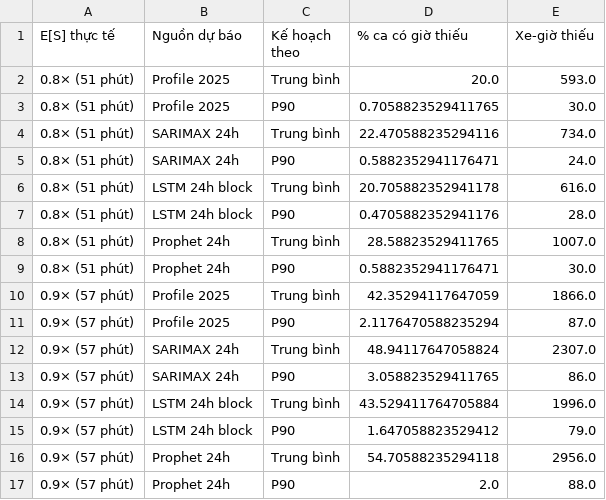
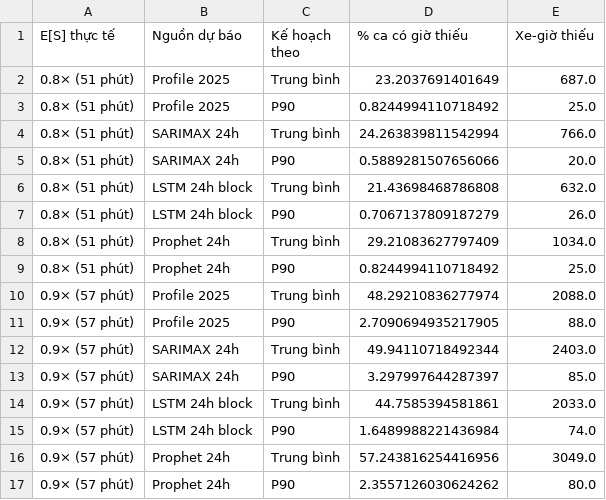
Before and after one commit to Charlotte4306/ems-forecast, a CSV file: outputs/queuing/sensitivity_service_time.csv, drawn as a sheet; only a part is shown; the diff covers the shown part only.

```diff
--- a/outputs/queuing/sensitivity_service_time.csv
+++ b/outputs/queuing/sensitivity_service_time.csv
@@ -1,17 +1,17 @@
 E[S] thực tế,Nguồn dự báo,Kế hoạch theo,% ca có giờ thiếu,Xe-giờ thiếu
-0.8× (51 phút),Profile 2025,Trung bình,20.0,593.0
-0.8× (51 phút),Profile 2025,P90,0.7058823529411765,30.0
-0.8× (51 phút),SARIMAX 24h,Trung bình,22.470588235294116,734.0
-0.8× (51 phút),SARIMAX 24h,P90,0.5882352941176471,24.0
-0.8× (51 phút),LSTM 24h block,Trung bình,20.705882352941178,616.0
-0.8× (51 phút),LSTM 24h block,P90,0.4705882352941176,28.0
-0.8× (51 phút),Prophet 24h,Trung bình,28.58823529411765,1007.0
-0.8× (51 phút),Prophet 24h,P90,0.5882352941176471,30.0
-0.9× (57 phút),Profile 2025,Trung bình,42.35294117647059,1866.0
-0.9× (57 phút),Profile 2025,P90,2.1176470588235294,87.0
-0.9× (57 phút),SARIMAX 24h,Trung bình,48.94117647058824,2307.0
-0.9× (57 phút),SARIMAX 24h,P90,3.058823529411765,86.0
-0.9× (57 phút),LSTM 24h block,Trung bình,43.529411764705884,1996.0
-0.9× (57 phút),LSTM 24h block,P90,1.647058823529412,79.0
-0.9× (57 phút),Prophet 24h,Trung bình,54.70588235294118,2956.0
-0.9× (57 phút),Prophet 24h,P90,2.0,88.0
+0.8× (51 phút),Profile 2025,Trung bình,23.2037691401649,687.0
+0.8× (51 phút),Profile 2025,P90,0.8244994110718492,25.0
+0.8× (51 phút),SARIMAX 24h,Trung bình,24.263839811542994,766.0
+0.8× (51 phút),SARIMAX 24h,P90,0.5889281507656066,20.0
+0.8× (51 phút),LSTM 24h block,Trung bình,21.43698468786808,632.0
+0.8× (51 phút),LSTM 24h block,P90,0.7067137809187279,26.0
+0.8× (51 phút),Prophet 24h,Trung bình,29.21083627797409,1034.0
+0.8× (51 phút),Prophet 24h,P90,0.8244994110718492,25.0
+0.9× (57 phút),Profile 2025,Trung bình,48.29210836277974,2088.0
+0.9× (57 phút),Profile 2025,P90,2.7090694935217905,88.0
+0.9× (57 phút),SARIMAX 24h,Trung bình,49.94110718492344,2403.0
+0.9× (57 phút),SARIMAX 24h,P90,3.297997644287397,85.0
+0.9× (57 phút),LSTM 24h block,Trung bình,44.7585394581861,2033.0
+0.9× (57 phút),LSTM 24h block,P90,1.6489988221436984,74.0
+0.9× (57 phút),Prophet 24h,Trung bình,57.243816254416956,3049.0
+0.9× (57 phút),Prophet 24h,P90,2.3557126030624262,80.0
```
Also changed, not shown: 48 edited cells elsewhere in this file, outputs/queuing/evaluation_hourly.csv, outputs/queuing/evaluation_quantiles.csv, 10 other files.
